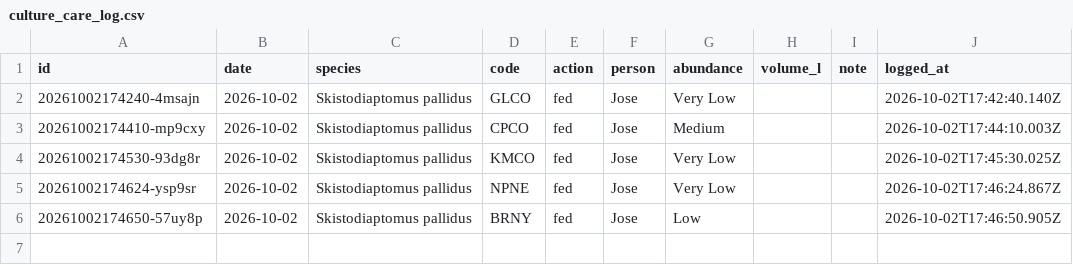
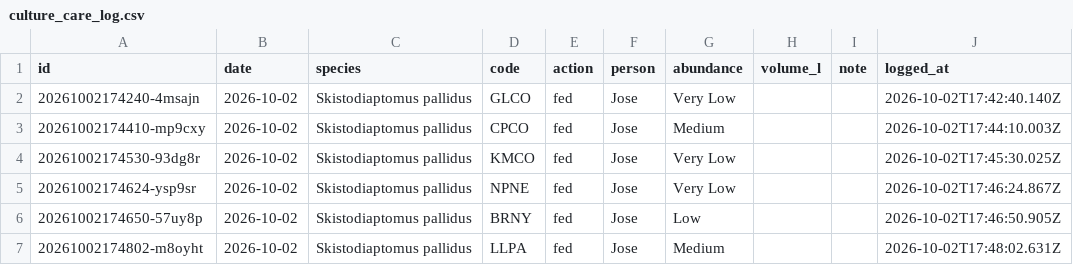
Before and after one commit to ZoopEcoEvo/lab_utilities, a CSV file: culture_details/culture_care_log.csv, drawn as a sheet.

Commit message:
Culture care: fed for LLPA, Skistodiaptomus pallidus (Jose)

```diff
--- a/culture_details/culture_care_log.csv
+++ b/culture_details/culture_care_log.csv
@@ -6 +6,2 @@ id,date,species,code,action,person,abundance,volume_l,note,logged_at
 20261002174650-57uy8p,2026-10-02,Skistodiaptomus pallidus,BRNY,fed,Jose,Low,,,2026-10-02T17:46:50.905Z
+20261002174802-m8oyht,2026-10-02,Skistodiaptomus pallidus,LLPA,fed,Jose,Medium,,,2026-10-02T17:48:02.631Z
```
